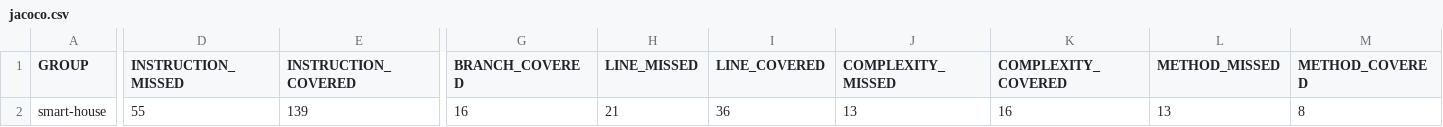
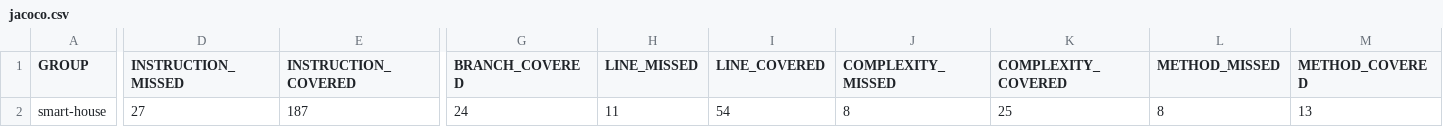
Before and after one commit to Gfncid/Netology_java13, a CSV file: target/site/jacoco/jacoco.csv, drawn as a sheet; only a part is shown, gaps mark what is left out; the diff names each change by its address in the sheet, - before the commit and + after, or states it on an @@ line.

```diff
--- a/target/site/jacoco/jacoco.csv
+++ b/target/site/jacoco/jacoco.csv
-D2 (INSTRUCTION_MISSED): 55
+D2 (INSTRUCTION_MISSED): 27
-E2 (INSTRUCTION_COVERED): 139
+E2 (INSTRUCTION_COVERED): 187
-G2 (BRANCH_COVERED): 16
+G2 (BRANCH_COVERED): 24
-H2 (LINE_MISSED): 21
+H2 (LINE_MISSED): 11
-I2 (LINE_COVERED): 36
+I2 (LINE_COVERED): 54
-J2 (COMPLEXITY_MISSED): 13
+J2 (COMPLEXITY_MISSED): 8
-K2 (COMPLEXITY_COVERED): 16
+K2 (COMPLEXITY_COVERED): 25
-L2 (METHOD_MISSED): 13
+L2 (METHOD_MISSED): 8
-M2 (METHOD_COVERED): 8
+M2 (METHOD_COVERED): 13
```
Also changed, not shown: 16 other files.
